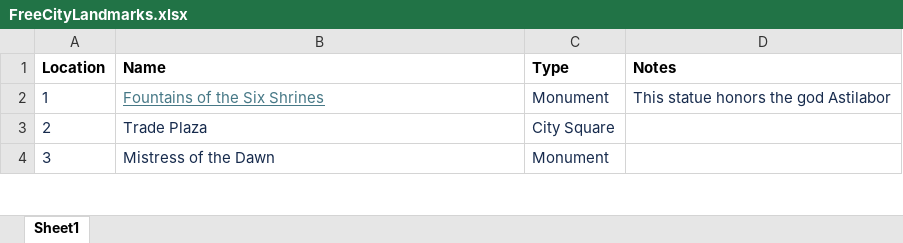
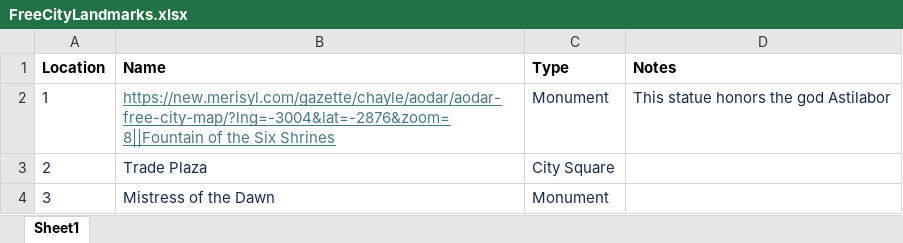
Before and after one commit to armele/Merisyl, an Excel workbook: Gimp Maptile Plugin/Locations/FreeCityLandmarks.xlsx, sheet Sheet1, drawn as a sheet; only a part is shown; values as stored, in another font and other column widths than the file's, no borders; the diff names each change by its address in the sheet, - before the commit and + after, or states it on an @@ line.

Commit message:
Updating wordpress table formatting - tests

```diff
--- a/Gimp Maptile Plugin/Locations/FreeCityLandmarks.xlsx (sheet Sheet1)
+++ b/Gimp Maptile Plugin/Locations/FreeCityLandmarks.xlsx (sheet Sheet1)
-B2 (Name): Fountains of the…
+B2 (Name): https://new.merisyl.com/gazette/chayle/aodar/aodar-free-city-map/?lng=-3004&lat=-2876&zoom=8||Fountain of the…
```
